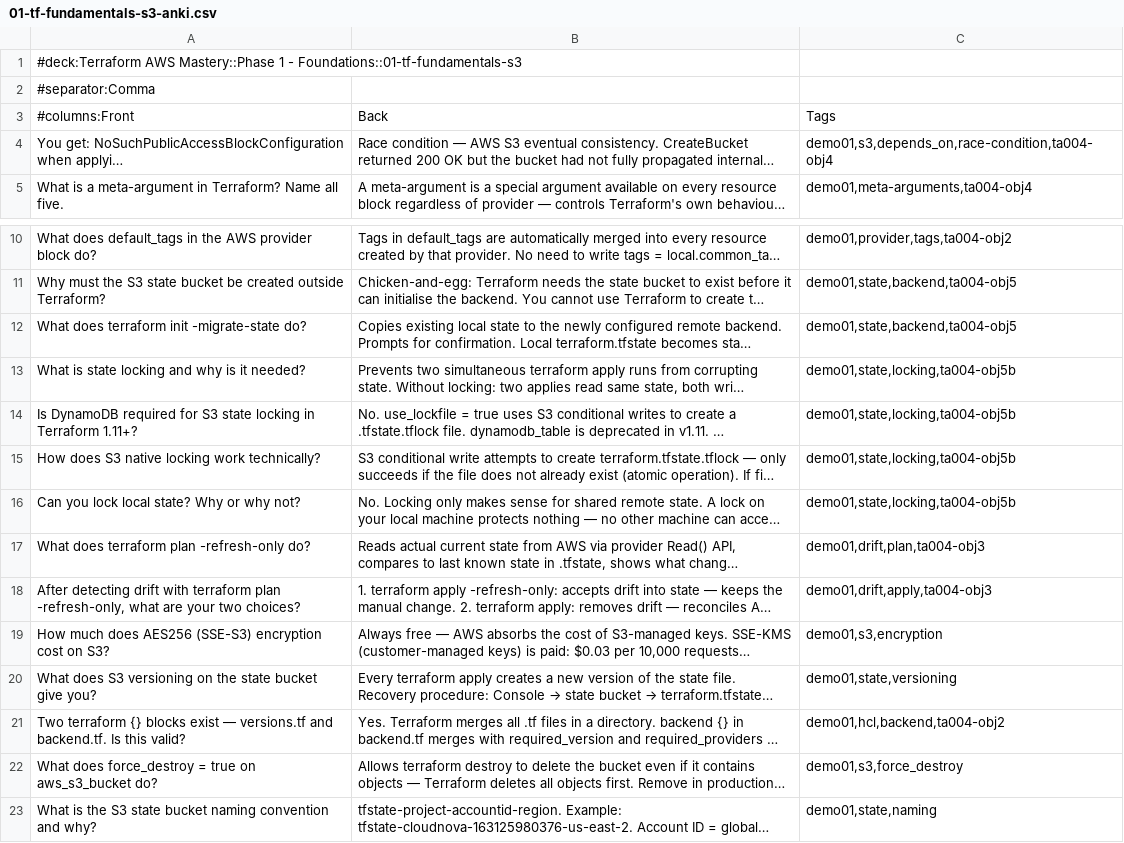
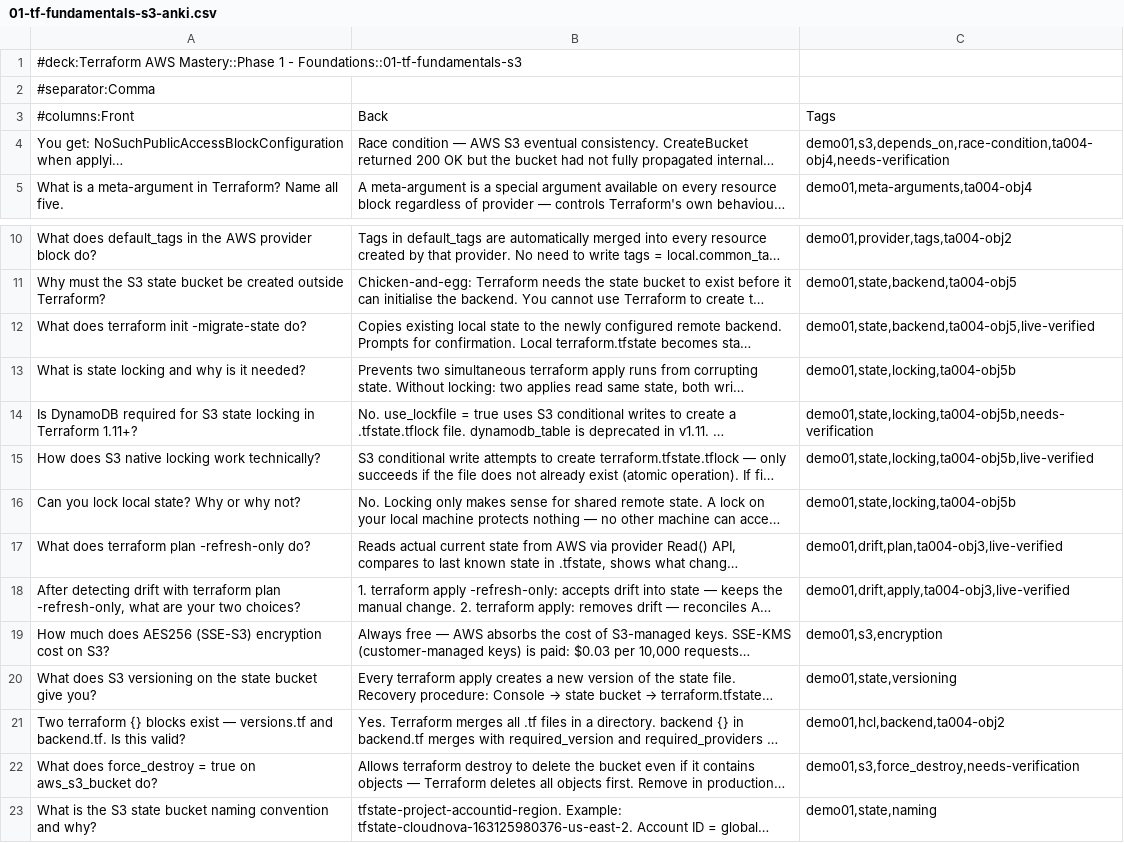
Before and after one commit to rselvantech/terraform-aws-labs, a CSV file: terraform-aws-mastery/phase-1-foundations/01-tf-fundamentals-s3/01-tf-fundamentals-s3-anki.csv, drawn as a sheet; only a part is shown, gaps mark what is left out; long unchanged cells end in …; the diff names each change by its address in the sheet, - before the commit and + after, or states it on an @@ line.

```diff
--- a/terraform-aws-mastery/phase-1-foundations/01-tf-fundamentals-s3/01-tf-fundamentals-s3-anki.csv
+++ b/terraform-aws-mastery/phase-1-foundations/01-tf-fundamentals-s3/01-tf-fundamentals-s3-anki.csv
-C4: demo01,s3,depends_on,race-condition,ta004-obj4
+C4: demo01,s3,depends_on,race-condition,ta004-obj4,needs-verification
-C12: demo01,state,backend,ta004-obj5
+C12: demo01,state,backend,ta004-obj5,live-verified
-C14: demo01,state,locking,ta004-obj5b
+C14: demo01,state,locking,ta004-obj5b,needs-verification
-C15: demo01,state,locking,ta004-obj5b
+C15: demo01,state,locking,ta004-obj5b,live-verified
-C17: demo01,drift,plan,ta004-obj3
+C17: demo01,drift,plan,ta004-obj3,live-verified
-C18: demo01,drift,apply,ta004-obj3
+C18: demo01,drift,apply,ta004-obj3,live-verified
-C22: demo01,s3,force_destroy
+C22: demo01,s3,force_destroy,needs-verification
```
Also changed, not shown: terraform-aws-mastery/phase-1-foundations/00-tf-hcl-basics/00-tf-hcl-basics-anki.csv, terraform-aws-mastery/phase-1-foundations/02-providers/02-providers-anki.csv, 14 other files.
